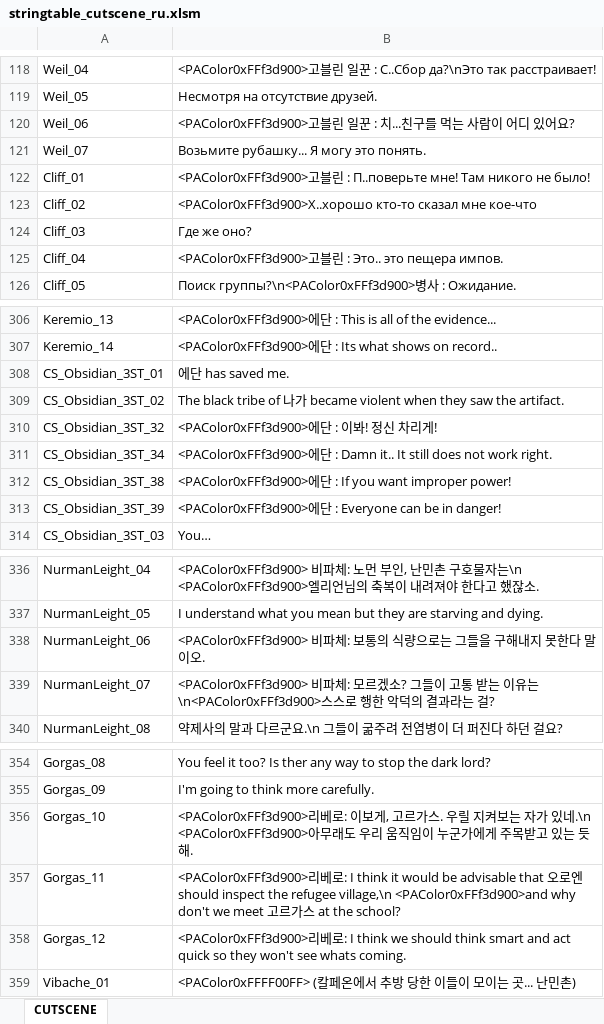
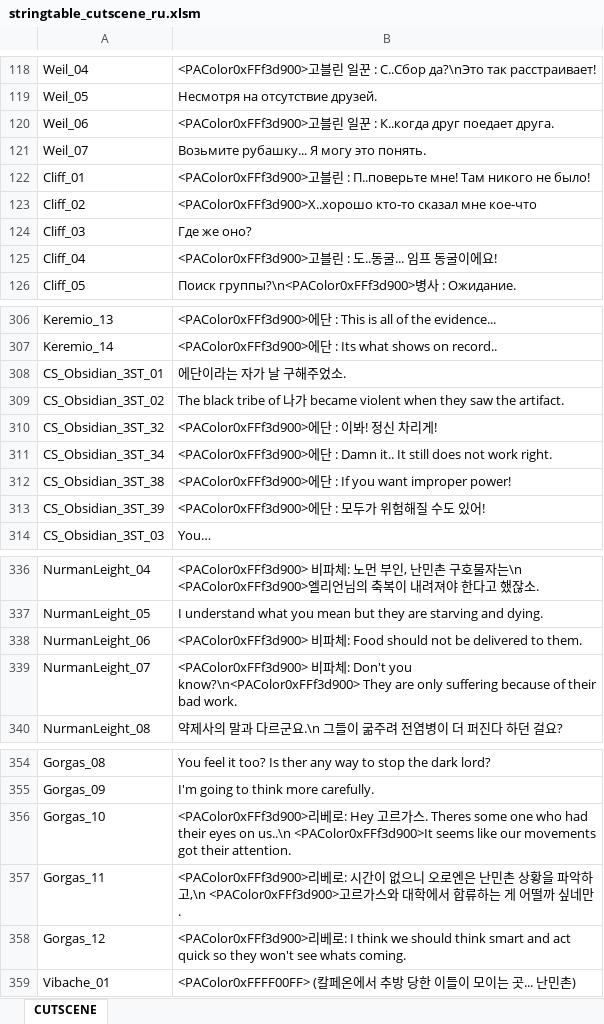
Before and after one commit to Lykii22/BDORUS, an Excel workbook: stringtable/ru/stringtable_cutscene_ru.xlsm, sheet CUTSCENE, drawn as a sheet; only a part is shown, gaps mark what is left out; values as stored, in another font and other column widths than the file's, no borders; the diff covers the shown part only; the diff names each change by its address in the sheet, - before the commit and + after, or states it on an @@ line.

```diff
--- a/stringtable/ru/stringtable_cutscene_ru.xlsm (sheet CUTSCENE)
+++ b/stringtable/ru/stringtable_cutscene_ru.xlsm (sheet CUTSCENE)
-B120: …일꾼 : 치...친구를 먹는 사람이 어디 있어요?
+B120: …일꾼 : К..когда друг поедает друга.
-B125: …: Это.. это пещера импов.
+B125: …: 도..동굴... 임프 동굴이에요!
-B308: 에단 has saved me.
+B308: 에단이라는 자가 날 구해주었소.
-B313: <PAColor0xFFf3d900>에단 : Everyone can be in danger!
+B313: <PAColor0xFFf3d900>에단 : 모두가 위험해질 수도 있어!
-B338: …비파체: 보통의 식량으로는 그들을 구해내지 못한다 말이오.
+B338: …비파체: Food should not be delivered to them.
-B339: …비파체: 모르겠소? 그들이 고통 받는 이유는\n<PAColor0xFFf3d900>스스로 행한 악덕의 결과라는 걸?
+B339: …비파체: Don't you know?\n<PAColor0xFFf3d900> They are only suffering because of their bad work.
-B356: …리베로: 이보게, 고르가스. 우릴 지켜보는 자가 있네.\n <PAColor0xFFf3d900>아무래도 우리 움직임이 누군가에게 주목받고 있는 듯해.
+B356: …리베로: Hey 고르가스. Theres some one who had their eyes on us..\n <PAColor0xFFf3d900>It seems like our movements got their attention.
-B357: …로: I think it would be advisable that 오로엔 should inspect the refugee village,\n <PAColor0xFFf3d900>and why don't we meet 고르가스 at the school?
+B357: …로: 시간이 없으니 오로엔은 난민촌 상황을 파악하고,\n <PAColor0xFFf3d900>고르가스와 대학에서 합류하는 게 어떨까 싶네만.
```
Also changed, not shown: 4 edited cells elsewhere in this sheet, stringtable/ru/stringtable_ru.xlsm, stringtable/ru/symbolnostringtable_ru.xlsm, 2 other files.
